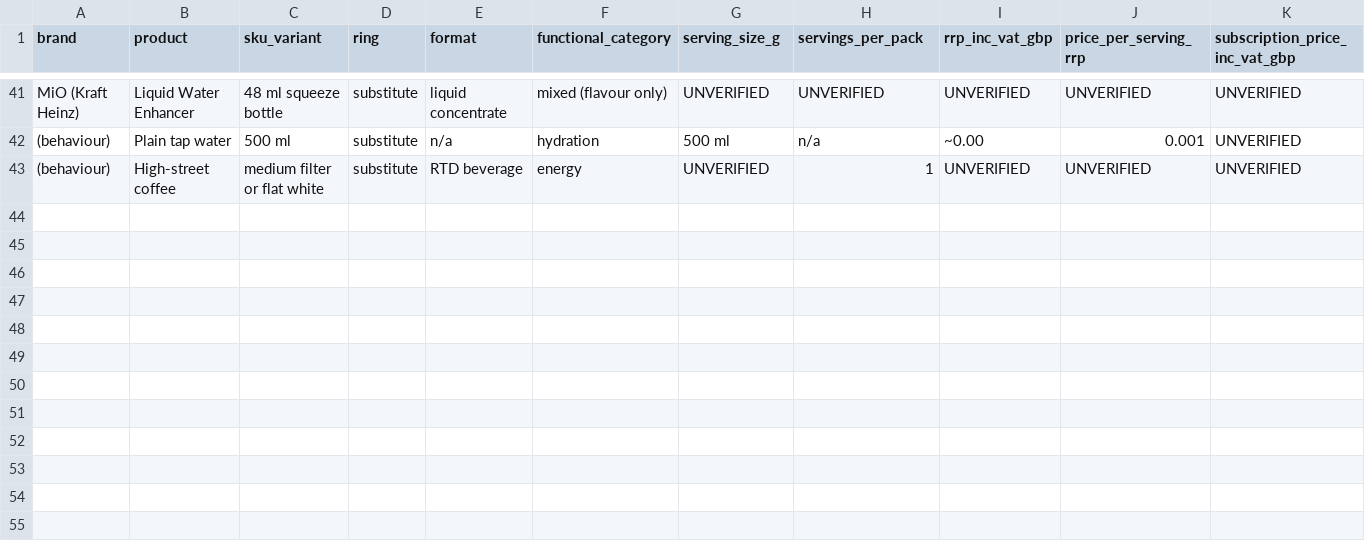
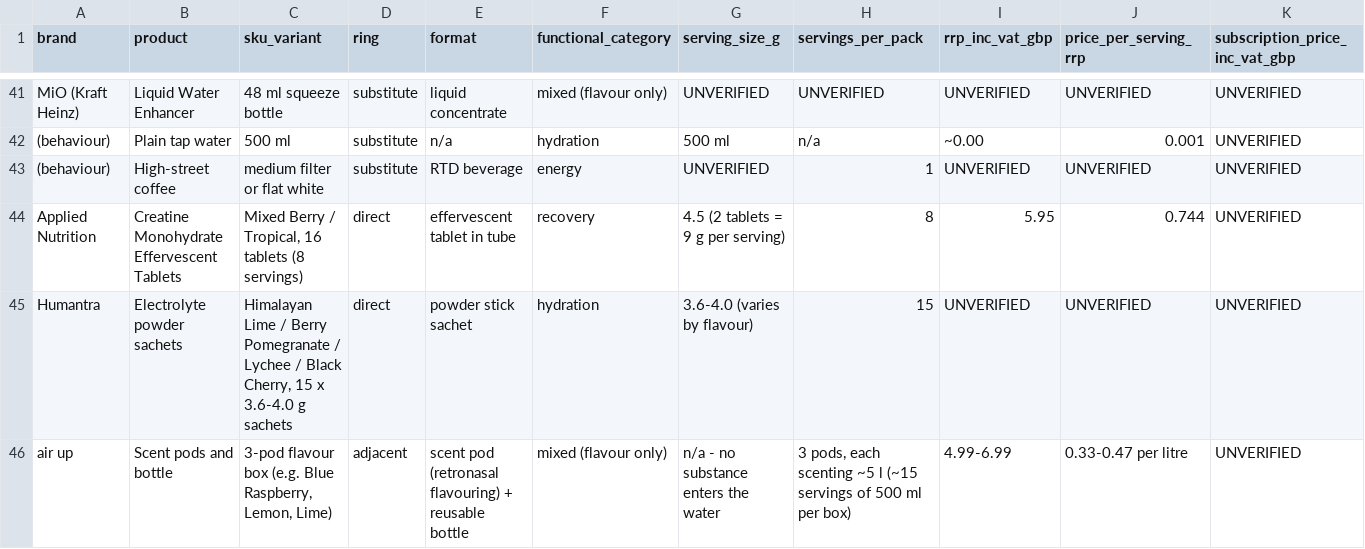
Before and after one commit to bendunlop33/PROJECT-FIZZ, a CSV file: research/competitors.csv, drawn as a sheet; only a part is shown, gaps mark what is left out; rows hold the shown columns only; the diff names each change by its address in the sheet, - before the commit and + after, or states it on an @@ line.

```diff
--- a/research/competitors.csv
+++ b/research/competitors.csv
+row 44: Applied Nutrition | Creatine Monohydrate Effervescent Tablets | Mixed Berry / Tropical, 16 tablets (8 servings) | direct | effervescent tablet in tube | recovery | 4.5 (2 tablets = 9 g per serving) | 8 | 5.95 | 0.744 | UNVERIFIED
+row 45: Humantra | Electrolyte powder sachets | Himalayan Lime / Berry Pomegranate / Lychee / Black Cherry, 15 x 3.6-4.0 g sachets | direct | powder stick sachet | hydration | 3.6-4.0 (varies by flavour) | 15 | UNVERIFIED | UNVERIFIED | UNVERIFIED
+row 46: air up | Scent pods and bottle | 3-pod flavour box (e.g. Blue Raspberry, Lemon, Lime) | adjacent | scent pod (retronasal flavouring) + reusable bottle | mixed (flavour only) | n/a - no substance enters the water | 3 pods, each scenting ~5 l (~15 servings of 500 ml per box) | 4.99-6.99 | 0.33-0.47 per litre | UNVERIFIED
```
Also changed, not shown: 2 other files.
